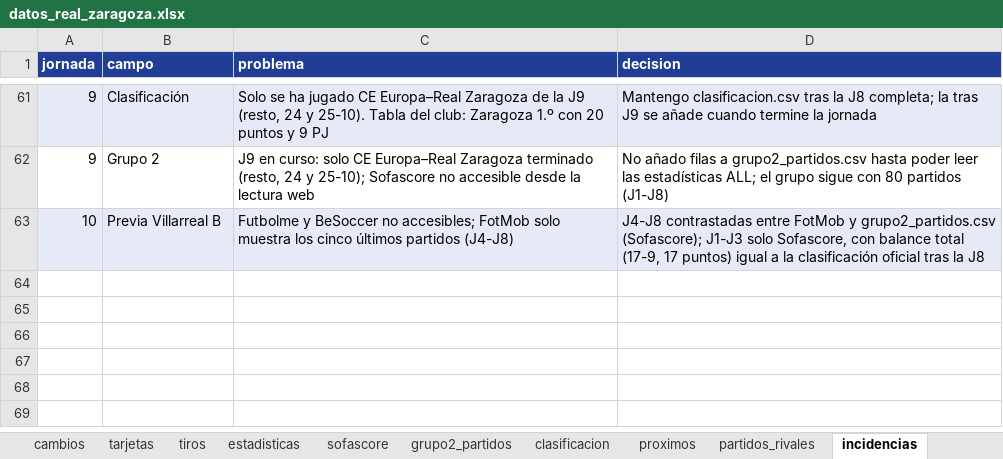
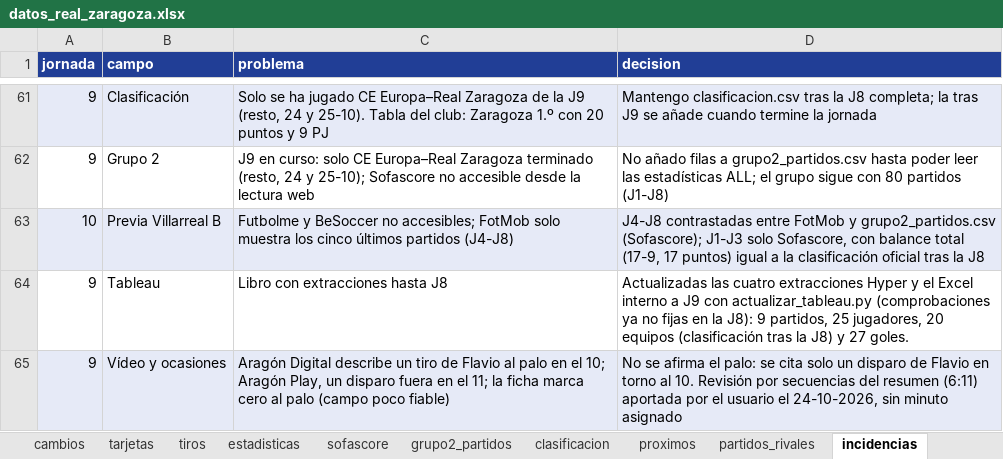
Before and after one commit to lineadepase/lineadepase.github.io, an Excel workbook: analisis/real-zaragoza/datos/tablas/datos_real_zaragoza.xlsx, sheet incidencias, drawn as a sheet; only a part is shown, gaps mark what is left out; values as stored, in another font and other column widths than the file's, no borders; the diff names each change by its address in the sheet, - before the commit and + after, or states it on an @@ line.

Commit message:
Jornada 9: análisis del partido con la revisión del resumen en vídeo

```diff
--- a/analisis/real-zaragoza/datos/tablas/datos_real_zaragoza.xlsx (sheet incidencias)
+++ b/analisis/real-zaragoza/datos/tablas/datos_real_zaragoza.xlsx (sheet incidencias)
+row 64: 9 | Tableau | Libro con extracciones hasta J8 | Actualizadas las cuatro extracciones Hyper y el Excel interno a J9 con actualizar_tableau.py (comprobaciones ya no fijas en la J8): 9 partidos, 25 jugadores, 20 equipos (clasificación tras la J8) y 27 goles.
+row 65: 9 | Vídeo y ocasiones | Aragón Digital describe un tiro de Flavio al palo en el 10; Aragón Play, un disparo fuera en el 11; la ficha marca cero al palo (campo poco fiable) | No se afirma el palo: se cita solo un disparo de Flavio en torno al 10. Revisión por secuencias del resumen (6:11) aportada por el usuario el 24-10-2026, sin minuto asignado
```
Also changed, not shown: sheet Léeme, 18 other files.
